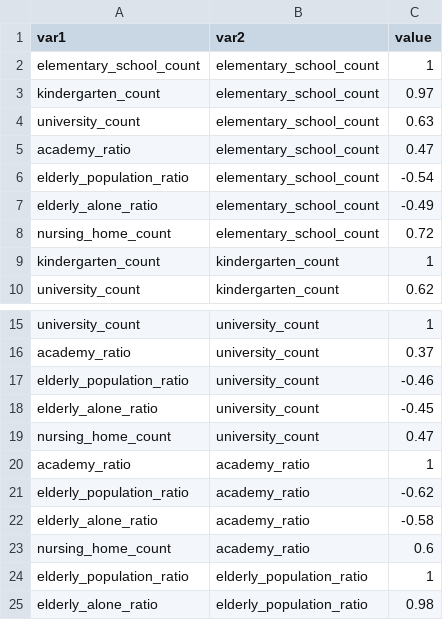
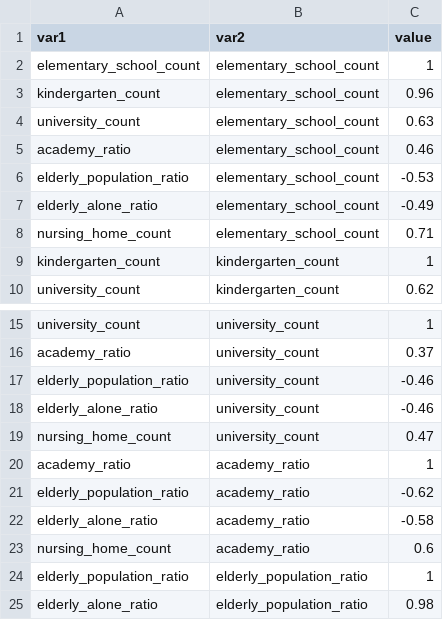
Before and after one commit to rforbiodatascience/2020_group10, a TSV file: data/wrangled_city_var_cor.tsv, drawn as a sheet; only a part is shown, gaps mark what is left out.

```diff
--- a/data/wrangled_city_var_cor.tsv
+++ b/data/wrangled_city_var_cor.tsv
@@ -2,8 +2,8 @@ var1	var2	value
 elementary_school_count	elementary_school_count	1
-kindergarten_count	elementary_school_count	0.97
+kindergarten_count	elementary_school_count	0.96
 university_count	elementary_school_count	0.63
-academy_ratio	elementary_school_count	0.47
-elderly_population_ratio	elementary_school_count	-0.54
+academy_ratio	elementary_school_count	0.46
+elderly_population_ratio	elementary_school_count	-0.53
 elderly_alone_ratio	elementary_school_count	-0.49
-nursing_home_count	elementary_school_count	0.72
+nursing_home_count	elementary_school_count	0.71
 kindergarten_count	kindergarten_count	1
@@ -17,3 +17,3 @@ academy_ratio	university_count	0.37
 elderly_population_ratio	university_count	-0.46
-elderly_alone_ratio	university_count	-0.45
+elderly_alone_ratio	university_count	-0.46
 nursing_home_count	university_count	0.47
```
Also changed, not shown: data/wrangled_pca_vectors.tsv, 10 other files.
